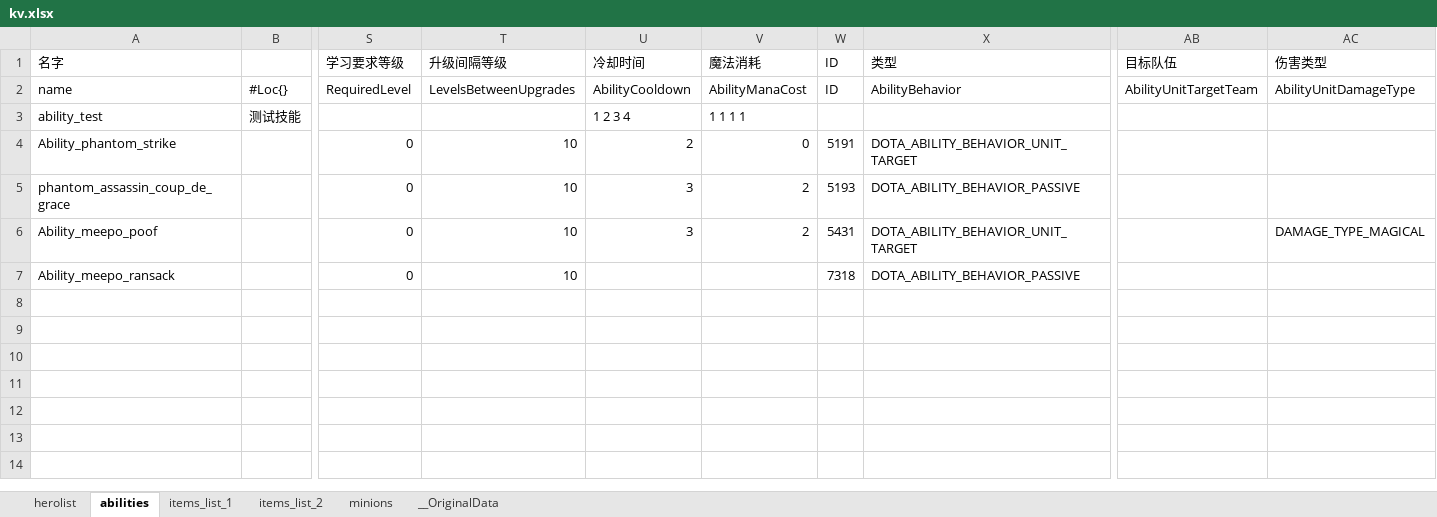
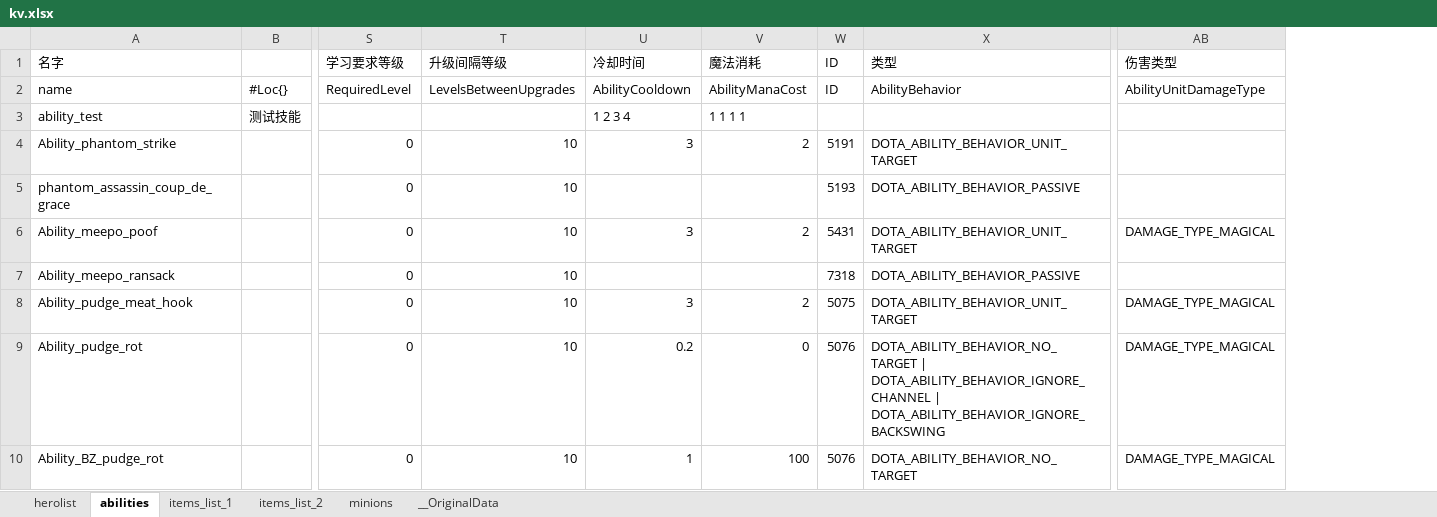
Before and after one commit to york99alex/dafuwengx, an Excel workbook: excels/kv.xlsx, sheet abilities, drawn as a sheet; only a part is shown, gaps mark what is left out; values as stored, in another font and other column widths than the file's, no borders; removed rows and columns are numbered as before the commit, all else as after; rows hold the shown columns only; the diff names each change by its address in the sheet, - before the commit and + after, or states it on an @@ line.

Commit message:
20231015
pudge done 加油

```diff
--- a/excels/kv.xlsx (sheet abilities)
+++ b/excels/kv.xlsx (sheet abilities)
-column AB (目标队伍), row 2: AbilityUnitTargetTeam
-U4 (冷却时间): 2
+U4 (冷却时间): 3
-V4 (魔法消耗): 0
+V4 (魔法消耗): 2
-U5 (冷却时间): 3
+U5 (冷却时间): (empty)
-V5 (魔法消耗): 2
+V5 (魔法消耗): (empty)
+row 8: Ability_pudge_meat_hook |  | 0 | 10 | 3 | 2 | 5075 | DOTA_ABILITY_BEHAVIOR_UNIT_TARGET | DAMAGE_TYPE_MAGICAL
+row 9: Ability_pudge_rot |  | 0 | 10 | 0.2 | 0 | 5076 | DOTA_ABILITY_BEHAVIOR_NO_TARGET | DOTA_ABILITY_BEHAVIOR_IGNORE_CHANNEL | DOTA_ABILITY_BEHAVIOR_IGNORE_BACKSWING | DAMAGE_TYPE_MAGICAL
+row 10: Ability_BZ_pudge_rot |  | 0 | 10 | 1 | 100 | 5076 | DOTA_ABILITY_BEHAVIOR_NO_TARGET | DAMAGE_TYPE_MAGICAL
```
Also changed, not shown: sheet minions, 21 other files.
